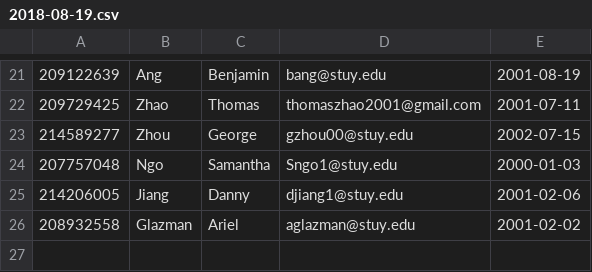
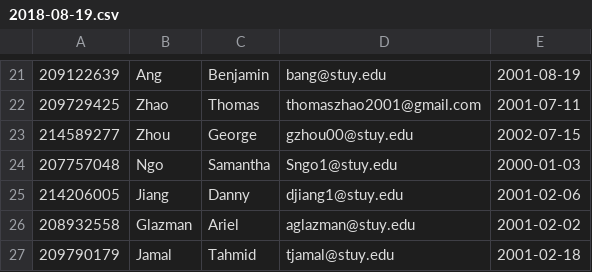
Before and after one commit to jhuang20/public_html, a CSV file: CitiBike/2018-08-19.csv, drawn as a sheet; only a part is shown, gaps mark what is left out.

```diff
--- a/CitiBike/2018-08-19.csv
+++ b/CitiBike/2018-08-19.csv
@@ -26 +26,2 @@
 208932558, Glazman , Ariel,aglazman@stuy.edu,2001-02-02
+209790179, Jamal , Tahmid,tjamal@stuy.edu,2001-02-18
```
Also changed, not shown: 1 other file.
